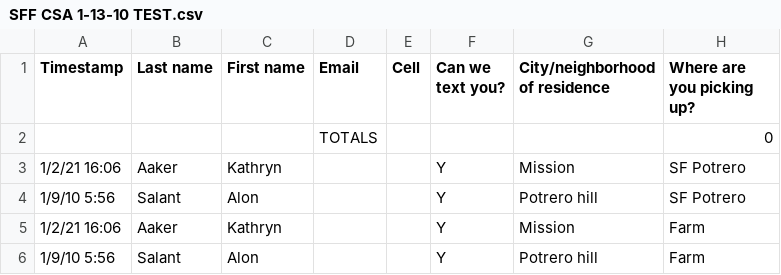
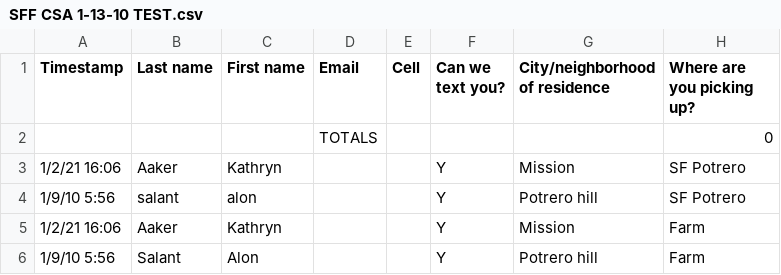
Before and after one commit to liahhansen/eggs, a CSV file: db/import/SFF CSA 1-13-10 TEST.csv, drawn as a sheet; only a part is shown; the diff names each change by its address in the sheet, - before the commit and + after, or states it on an @@ line.

Commit message:
titleize names

```diff
--- a/db/import/SFF CSA 1-13-10 TEST.csv
+++ b/db/import/SFF CSA 1-13-10 TEST.csv
-B4 (Last name): Salant
+B4 (Last name): salant
-C4 (First name): Alon
+C4 (First name): alon
```
Also changed, not shown: 1 other file.
